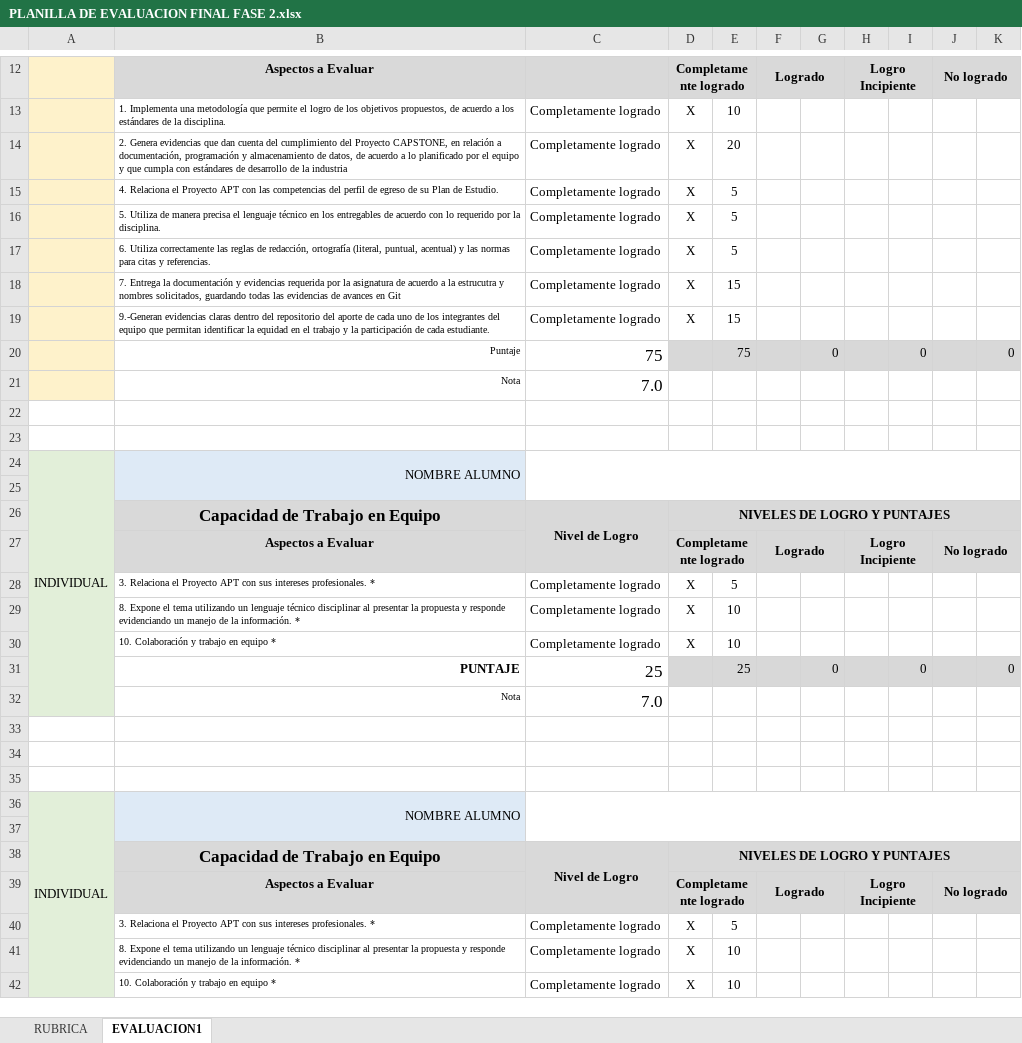
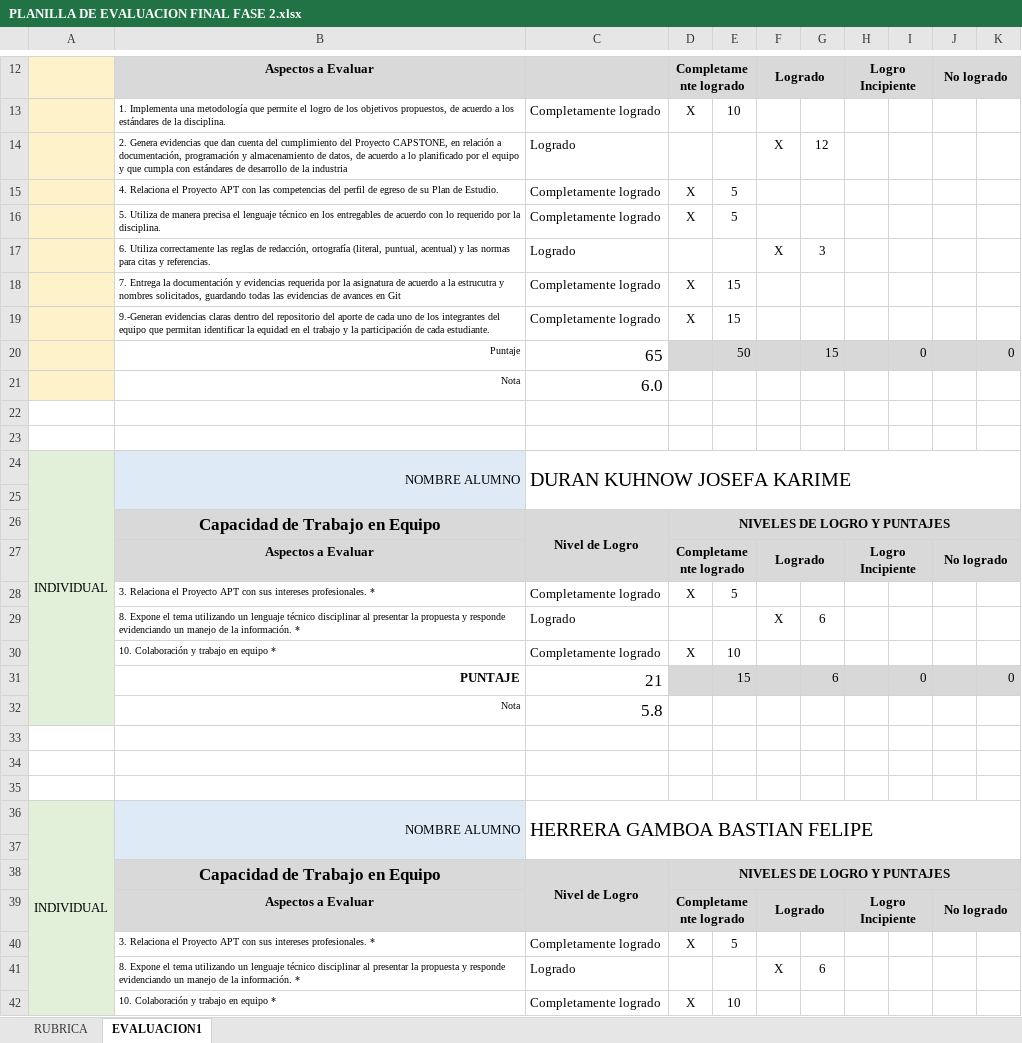
Before and after one commit to basto115/Proyecto-FarmaPricey, an Excel workbook: Sede Antonio Varas/Docente Aldo Martinez/004D Equipo HJB/Fase 2/Evidencias Grupales/PLANILLA DE EVALUACION FINAL FASE 2.xlsx, sheet EVALUACION1, drawn as a sheet; only a part is shown, gaps mark what is left out; values as stored, in another font and other column widths than the file's, no borders; charts and pictures and conditional formats not drawn; removed rows and columns are numbered as before the commit, all else as after; the diff covers the shown part only; the diff names each change by its address in the sheet, - before the commit and + after, or states it on an @@ line.

```diff
--- a/Sede Antonio Varas/Docente Aldo Martinez/004D Equipo HJB/Fase 2/Evidencias Grupales/PLANILLA DE EVALUACION FINAL FASE 2.xlsx (sheet EVALUACION1)
+++ b/Sede Antonio Varas/Docente Aldo Martinez/004D Equipo HJB/Fase 2/Evidencias Grupales/PLANILLA DE EVALUACION FINAL FASE 2.xlsx (sheet EVALUACION1)
-row 14:  | 2. Genera evidencias que dan cuenta del cumplimiento del Proyecto CAPSTONE, en relación a documentación, programación y almacenamiento de datos, de acuerdo a lo planificado por el equipo y que cumpla con estándares de desarrollo de la industria | Completamente logrado | X | 20
+row 14:  | 2. Genera evidencias que dan cuenta del cumplimiento del Proyecto CAPSTONE, en relación a documentación, programación y almacenamiento de datos, de acuerdo a lo planificado por el equipo y que cumpla con estándares de desarrollo de la industria | Logrado |  |  | X | 12
-row 17:  | 6. Utiliza correctamente las reglas de redacción, ortografía (literal, puntual, acentual) y las normas para citas y referencias. | Completamente logrado | X | 5
+row 17:  | 6. Utiliza correctamente las reglas de redacción, ortografía (literal, puntual, acentual) y las normas para citas y referencias. | Logrado |  |  | X | 3
-C20: 75
+C20: 65
-E20: 75
+E20: 50
-G20: 0
+G20: 15
-C21: 7.0
+C21: 6.0
-C24: (empty)
+C24: DURAN KUHNOW JOSEFA KARIME
-row 29:  | 8. Expone el tema utilizando un lenguaje técnico disciplinar al presentar la propuesta y responde evidenciando un manejo de la información. * | Completamente logrado | X | 10
+row 29:  | 8. Expone el tema utilizando un lenguaje técnico disciplinar al presentar la propuesta y responde evidenciando un manejo de la información. * | Logrado |  |  | X | 6
-C31: 25
+C31: 21
-E31: 25
+E31: 15
-G31: 0
+G31: 6
-C32: 7.0
+C32: 5.8
-C36: (empty)
+C36: HERRERA GAMBOA BASTIAN FELIPE
-row 41:  | 8. Expone el tema utilizando un lenguaje técnico disciplinar al presentar la propuesta y responde evidenciando un manejo de la información. * | Completamente logrado | X | 10
+row 41:  | 8. Expone el tema utilizando un lenguaje técnico disciplinar al presentar la propuesta y responde evidenciando un manejo de la información. * | Logrado |  |  | X | 6
```
Also changed, not shown: 4 added rows, 4 removed rows and 9 edited cells elsewhere in this sheet, Sede Antonio Varas/Docente Aldo Martinez/004D Equipo HJB/Fase 2/Evidencias Grupales/PLANILLA DE EVALUACION AVANCE FASE 2.xlsx, 1 other file.
